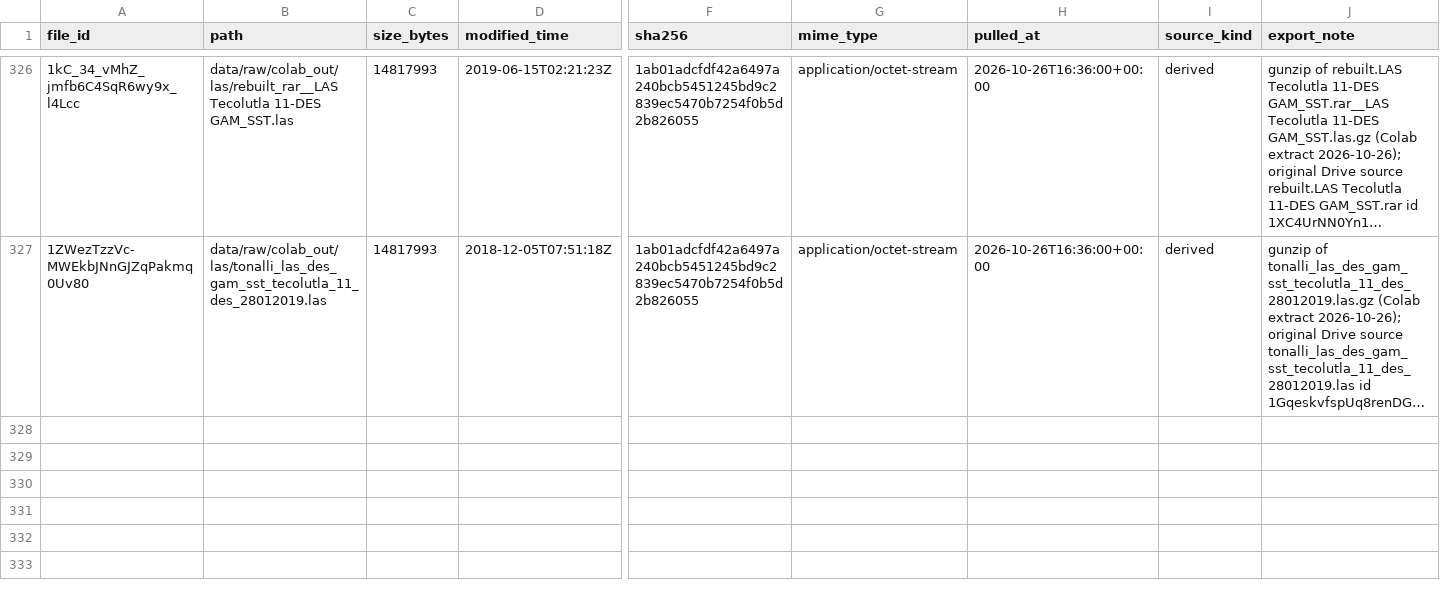
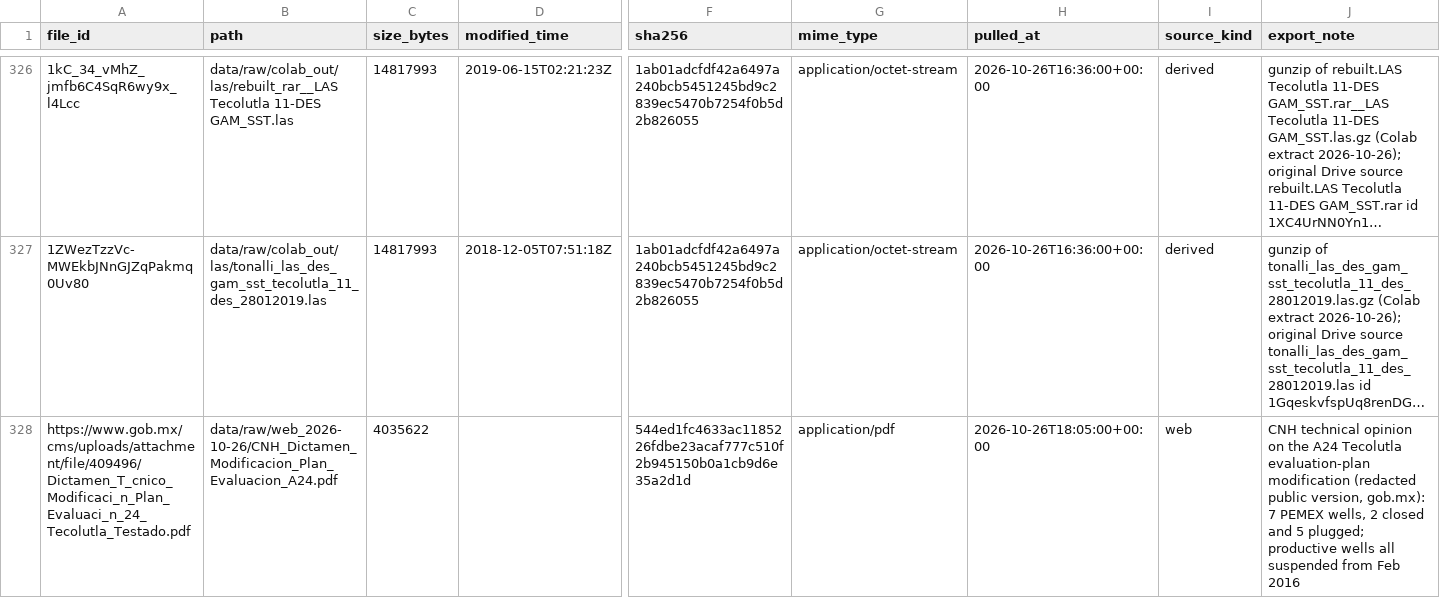
Before and after one commit to gunner1976/git_practice, a CSV file: data/manifest.csv, drawn as a sheet; only a part is shown, gaps mark what is left out; long unchanged cells end in …; rows hold the shown columns only; the diff names each change by its address in the sheet, - before the commit and + after, or states it on an @@ line.

```diff
--- a/data/manifest.csv
+++ b/data/manifest.csv
+row 328: https://www.gob.mx/cms/uploads/attachment/file/409496/Dictamen_T_cnico_Modificaci_n_Plan_Evaluaci_n_24_Tecolutla_Testado.pdf | data/raw/web_2026-10-26/CNH_Dictamen_Modificacion_Plan_Evaluacion_A24.pdf | 4035622 |  | 544ed1fc4633ac1185226fdbe23acaf777c510f2b945150b0a1cb9d6e35a2d1d | application/pdf | 2026-10-26T18:05:00+00:00 | web | CNH technical opinion on the A24 Tecolutla evaluation-plan modification (redacted public version, gob.mx): 7 PEMEX wells, 2 closed and 5 plugged; productive wells all suspended from Feb 2016
```
Also changed, not shown: 36 other files.
